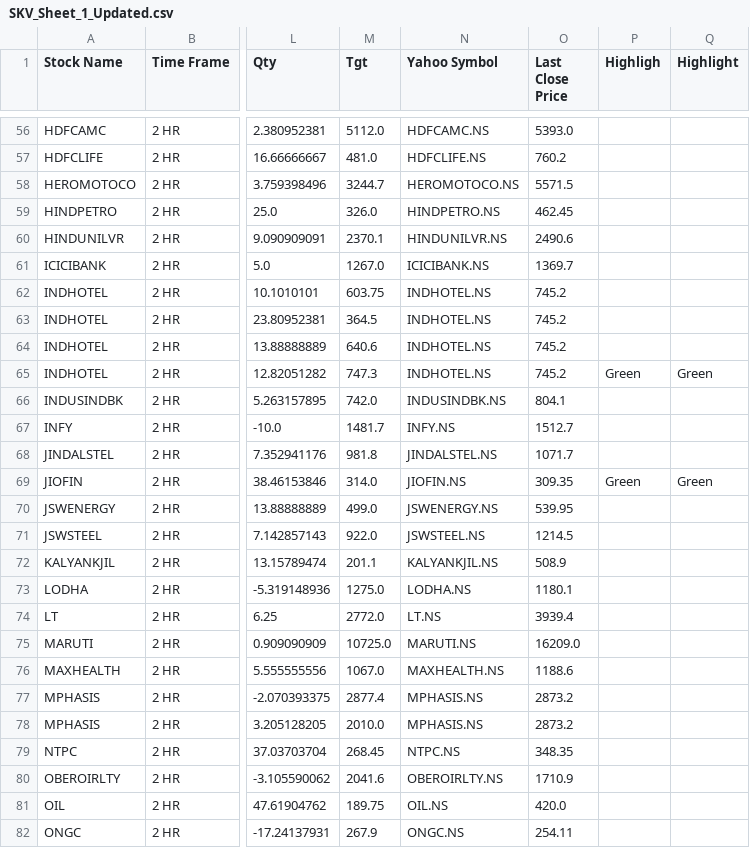
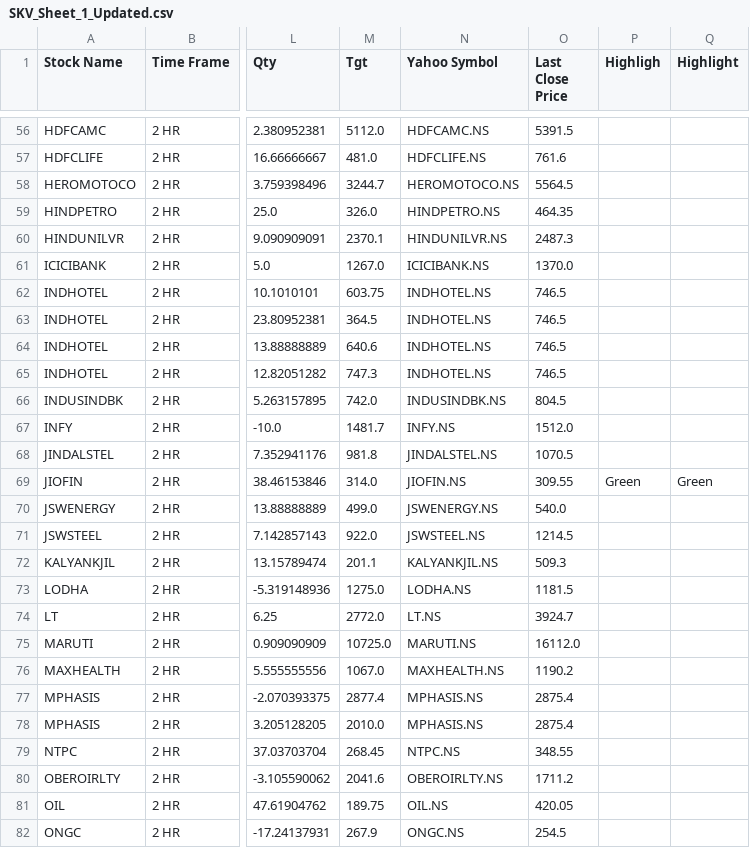
Before and after one commit to prakashmmali2/skv-stock-updater, a CSV file: SKV_Sheet_1_Updated.csv, drawn as a sheet; only a part is shown, gaps mark what is left out; the diff covers the shown part only; the diff names each change by its address in the sheet, - before the commit and + after, or states it on an @@ line.

```diff
--- a/SKV_Sheet_1_Updated.csv
+++ b/SKV_Sheet_1_Updated.csv
-O56 (Last Close Price): 5393.0
+O56 (Last Close Price): 5391.5
-O57 (Last Close Price): 760.2
+O57 (Last Close Price): 761.6
-O58 (Last Close Price): 5571.5
+O58 (Last Close Price): 5564.5
-O59 (Last Close Price): 462.45
+O59 (Last Close Price): 464.35
-O60 (Last Close Price): 2490.6
+O60 (Last Close Price): 2487.3
-O61 (Last Close Price): 1369.7
+O61 (Last Close Price): 1370.0
-O62:O65 (Last Close Price): 745.2
+O62:O65 (Last Close Price): 746.5
-P65 (Highligh): Green
+P65 (Highligh): (empty)
-Q65 (Highlight): Green
+Q65 (Highlight): (empty)
-O66 (Last Close Price): 804.1
+O66 (Last Close Price): 804.5
-O67 (Last Close Price): 1512.7
+O67 (Last Close Price): 1512.0
-O68 (Last Close Price): 1071.7
+O68 (Last Close Price): 1070.5
-O69 (Last Close Price): 309.35
+O69 (Last Close Price): 309.55
-O70 (Last Close Price): 539.95
+O70 (Last Close Price): 540.0
-O72 (Last Close Price): 508.9
+O72 (Last Close Price): 509.3
-O73 (Last Close Price): 1180.1
+O73 (Last Close Price): 1181.5
-O74 (Last Close Price): 3939.4
+O74 (Last Close Price): 3924.7
-O75 (Last Close Price): 16209.0
+O75 (Last Close Price): 16112.0
-O76 (Last Close Price): 1188.6
+O76 (Last Close Price): 1190.2
-O77:O78 (Last Close Price): 2873.2
+O77:O78 (Last Close Price): 2875.4
-O79 (Last Close Price): 348.35
+O79 (Last Close Price): 348.55
-O80 (Last Close Price): 1710.9
+O80 (Last Close Price): 1711.2
-O81 (Last Close Price): 420.0
+O81 (Last Close Price): 420.05
-O82 (Last Close Price): 254.11
+O82 (Last Close Price): 254.5
```
Also changed, not shown: 131 edited cells elsewhere in this file.
